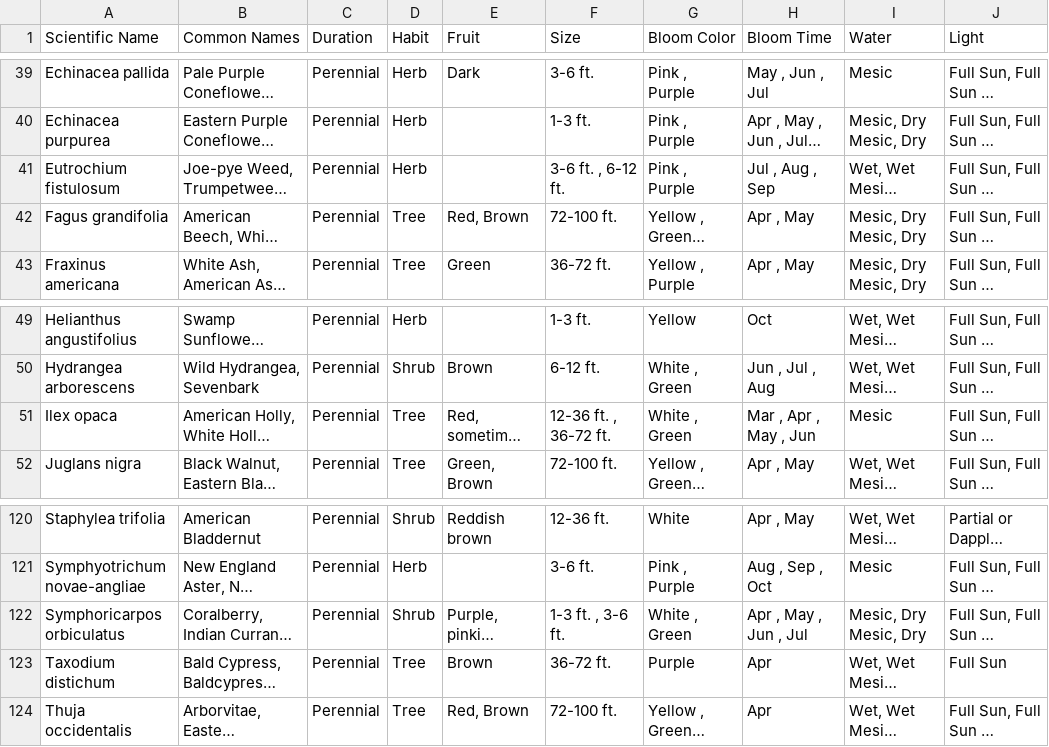
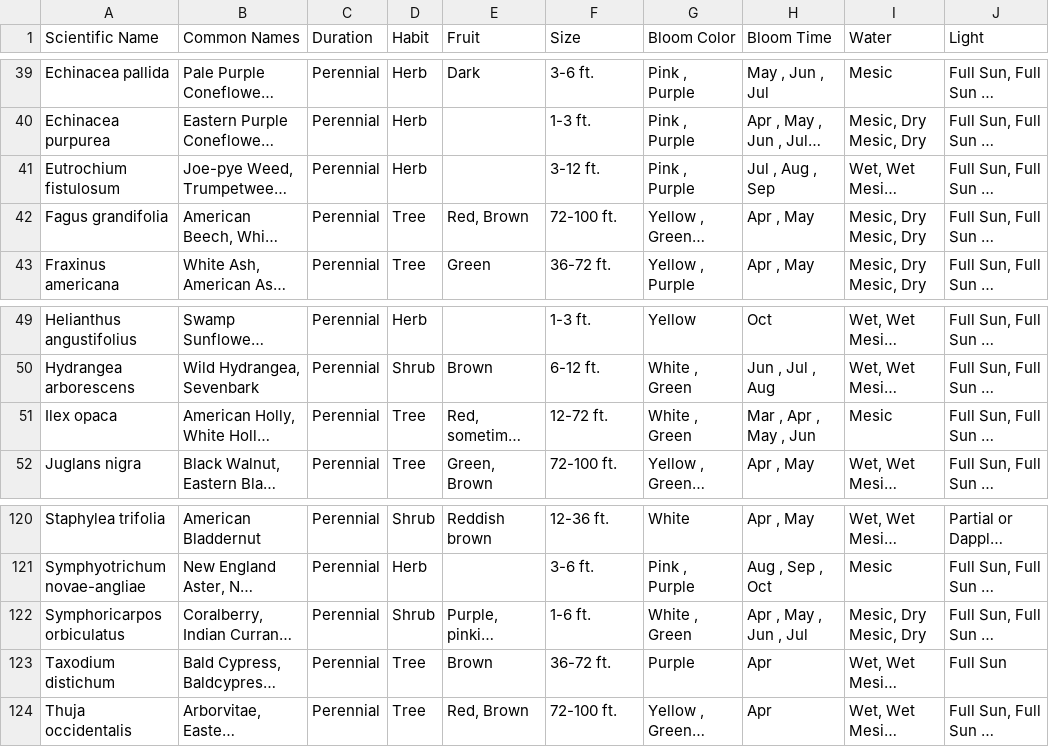
Before and after one commit to PagaroDog/GardenPlannerProject, a CSV file: plantInfo.csv, drawn as a sheet; only a part is shown, gaps mark what is left out; long unchanged cells end in …; the diff covers the shown part only; the diff names each change by its address in the sheet, - before the commit and + after, or states it on an @@ line.

```diff
--- a/plantInfo.csv
+++ b/plantInfo.csv
-F41 (Size): 3-6 ft. , 6-12 ft.
+F41 (Size): 3-12 ft.
-F51 (Size): 12-36 ft. , 36-72 ft.
+F51 (Size): 12-72 ft.
-F122 (Size): 1-3 ft. , 3-6 ft.
+F122 (Size): 1-6 ft.
```
Also changed, not shown: 10 edited cells elsewhere in this file, 5 other files.
